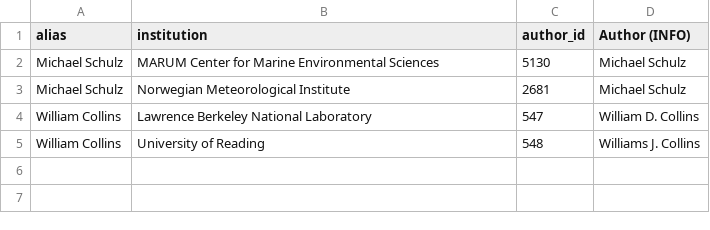
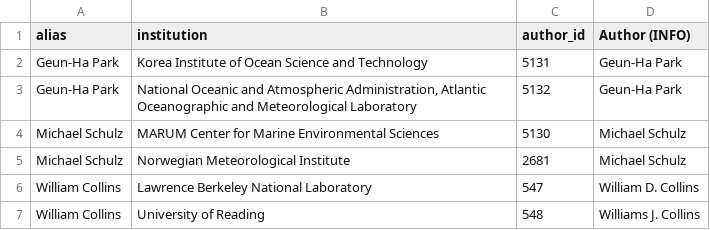
Before and after one commit to eric-brechemier/ipcc-database, a CSV file: data/author_institution_aliases.csv, drawn as a sheet.

Commit message:
Insert two records for author(s) 'Geun-Ha Park' (USA/Korea)
These two records may correspond to one or two authors.
The two countries are used on different chapters in AR5,
and correspond to two entries with different institutions.

I also inserted alias+institution records for disambiguation.

```diff
--- a/data/author_institution_aliases.csv
+++ b/data/author_institution_aliases.csv
@@ -1,2 +1,4 @@
 alias,institution,author_id,Author (INFO)
+Geun-Ha Park,Korea Institute of Ocean Science and Technology,5131,Geun-Ha Park
+Geun-Ha Park,"National Oceanic and Atmospheric Administration, Atlantic Oceanographic and Meteorological Laboratory",5132,Geun-Ha Park
 Michael Schulz,MARUM Center for Marine Environmental Sciences,5130,Michael Schulz
```
Also changed, not shown: data/authors.csv.
